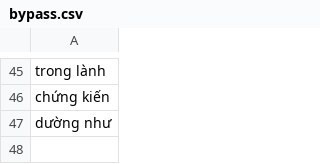
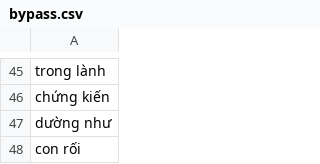
Before and after one commit to maduc238/viet_to_tay, a CSV file: dictionary/bypass.csv, drawn as a sheet; only a part is shown, gaps mark what is left out.

```diff
--- a/dictionary/bypass.csv
+++ b/dictionary/bypass.csv
@@ -47 +47,2 @@ chứng kiến
 dường như
+con rối
```
Also changed, not shown: 4 other files.
